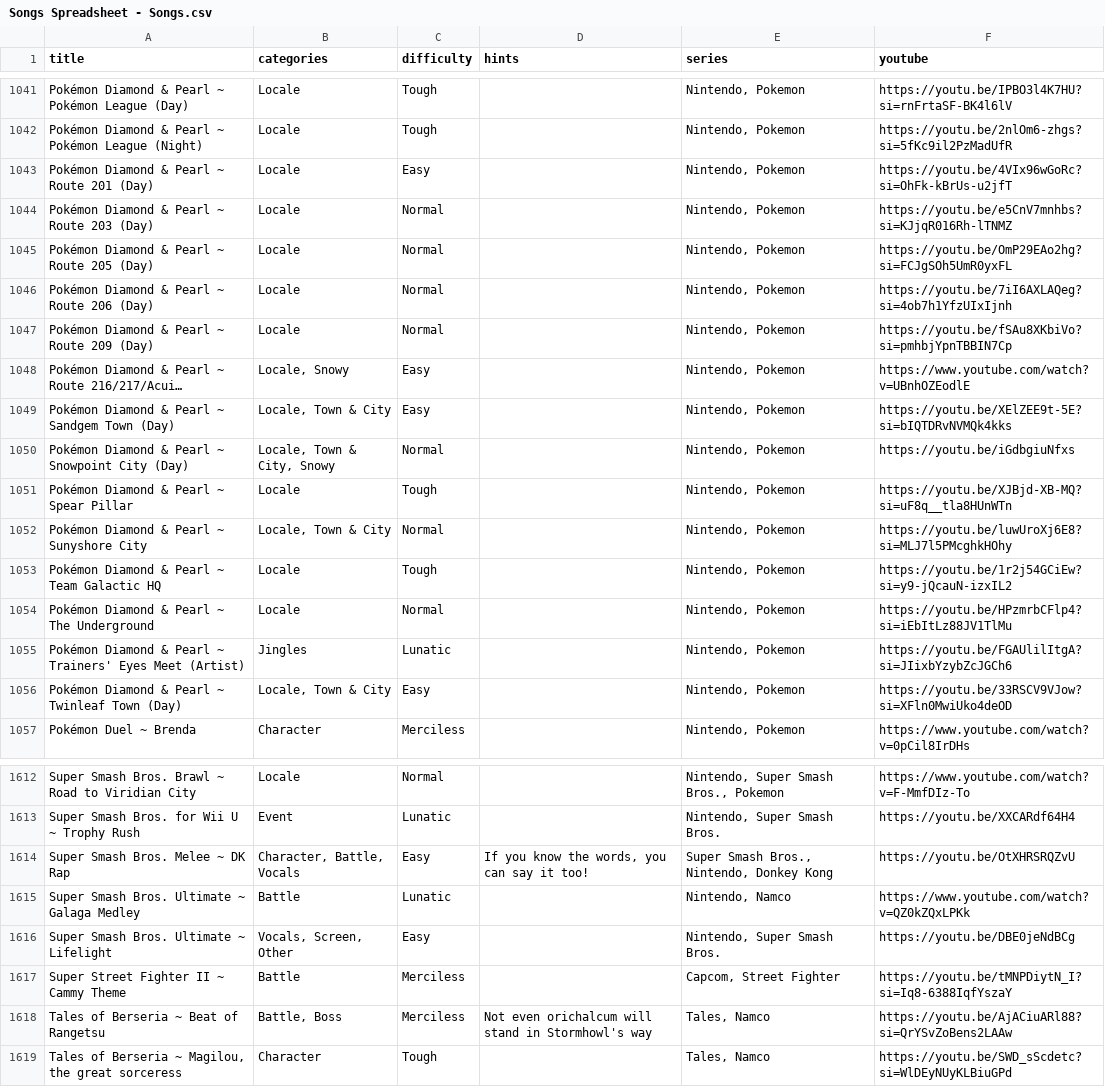
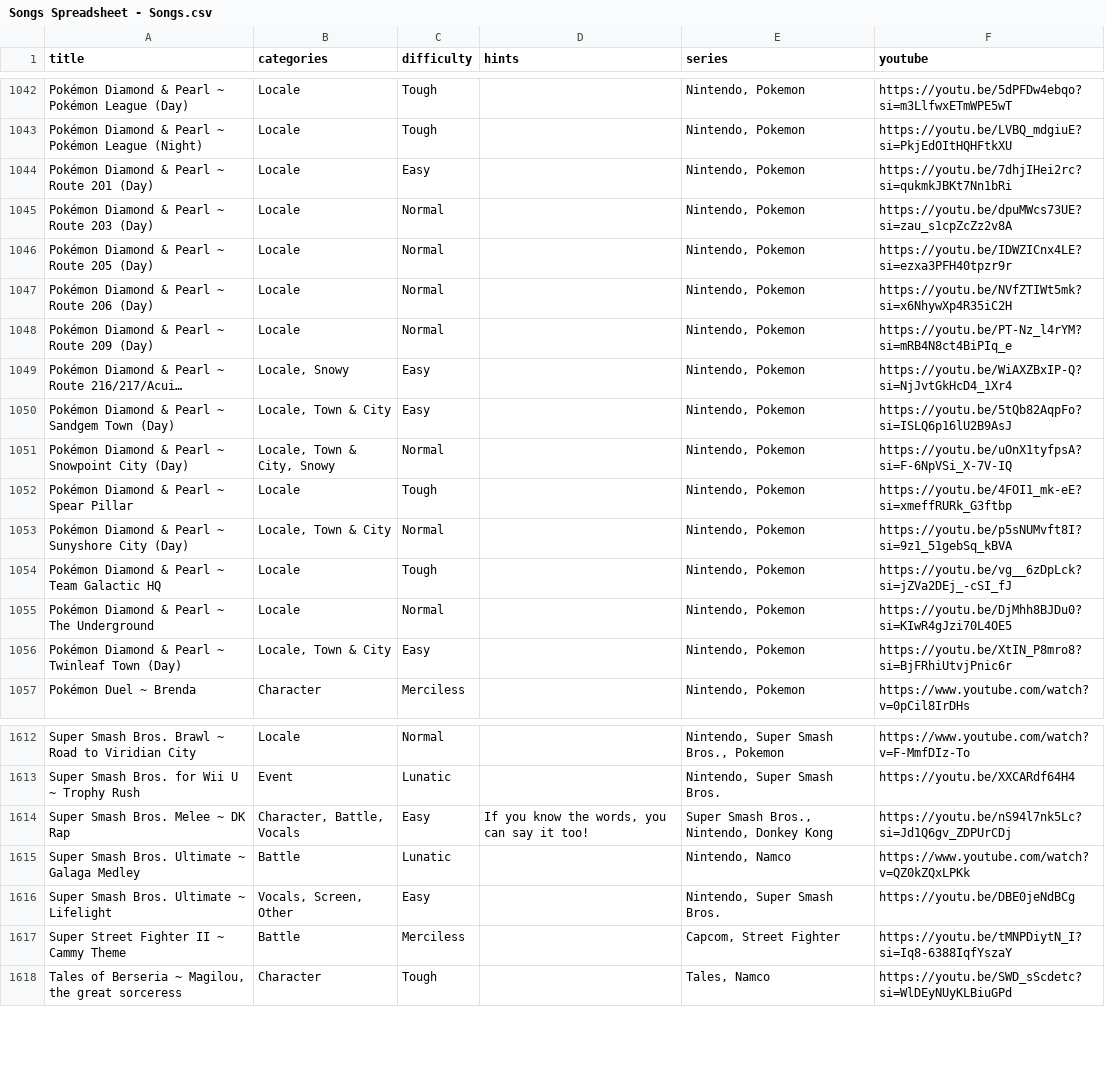
Before and after one commit to brandonrse/secret-tunes, a CSV file: Songs Spreadsheet - Songs.csv, drawn as a sheet; only a part is shown, gaps mark what is left out; long unchanged cells end in …; removed rows and columns are numbered as before the commit, all else as after; the diff covers the shown part only; the diff names each change by its address in the sheet, - before the commit and + after, or states it on an @@ line.

```diff
--- a/Songs Spreadsheet - Songs.csv
+++ b/Songs Spreadsheet - Songs.csv
-F1042 (youtube): https://youtu.be/IPBO3l4K7HU?si=rnFrtaSF-BK4l6lV
+F1042 (youtube): https://youtu.be/5dPFDw4ebqo?si=m3LlfwxETmWPE5wT
-F1043 (youtube): https://youtu.be/2nlOm6-zhgs?si=5fKc9il2PzMadUfR
+F1043 (youtube): https://youtu.be/LVBQ_mdgiuE?si=PkjEdOItHQHFtkXU
-F1044 (youtube): https://youtu.be/4VIx96wGoRc?si=OhFk-kBrUs-u2jfT
+F1044 (youtube): https://youtu.be/7dhjIHei2rc?si=qukmkJBKt7Nn1bRi
-F1045 (youtube): https://youtu.be/e5CnV7mnhbs?si=KJjqR016Rh-lTNMZ
+F1045 (youtube): https://youtu.be/dpuMWcs73UE?si=zau_s1cpZcZz2v8A
-F1046 (youtube): https://youtu.be/OmP29EAo2hg?si=FCJgSOh5UmR0yxFL
+F1046 (youtube): https://youtu.be/IDWZICnx4LE?si=ezxa3PFH40tpzr9r
-F1047 (youtube): https://youtu.be/7iI6AXLAQeg?si=4ob7h1YfzUIxIjnh
+F1047 (youtube): https://youtu.be/NVfZTIWt5mk?si=x6NhywXp4R35iC2H
-F1048 (youtube): https://youtu.be/fSAu8XKbiVo?si=pmhbjYpnTBBIN7Cp
+F1048 (youtube): https://youtu.be/PT-Nz_l4rYM?si=mRB4N8ct4BiPIq_e
-F1049 (youtube): https://www.youtube.com/watch?v=UBnhOZEodlE
+F1049 (youtube): https://youtu.be/WiAXZBxIP-Q?si=NjJvtGkHcD4_1Xr4
-F1050 (youtube): https://youtu.be/XElZEE9t-5E?si=bIQTDRvNVMQk4kks
+F1050 (youtube): https://youtu.be/5tQb82AqpFo?si=ISLQ6p16lU2B9AsJ
-F1051 (youtube): https://youtu.be/iGdbgiuNfxs
+F1051 (youtube): https://youtu.be/uOnX1tyfpsA?si=F-6NpVSi_X-7V-IQ
-F1052 (youtube): https://youtu.be/XJBjd-XB-MQ?si=uF8q__tla8HUnWTn
+F1052 (youtube): https://youtu.be/4FOI1_mk-eE?si=xmeffRURk_G3ftbp
-A1053 (title): Pokémon Diamond & Pearl ~ Sunyshore City
+A1053 (title): Pokémon Diamond & Pearl ~ Sunyshore City (Day)
-F1053 (youtube): https://youtu.be/luwUroXj6E8?si=MLJ7l5PMcghkHOhy
+F1053 (youtube): https://youtu.be/p5sNUMvft8I?si=9z1_51gebSq_kBVA
-F1054 (youtube): https://youtu.be/1r2j54GCiEw?si=y9-jQcauN-izxIL2
+F1054 (youtube): https://youtu.be/vg__6zDpLck?si=jZVa2DEj_-cSI_fJ
-F1055 (youtube): https://youtu.be/HPzmrbCFlp4?si=iEbItLz88JV1TlMu
+F1055 (youtube): https://youtu.be/DjMhh8BJDu0?si=KIwR4gJzi70L4OE5
-row 1055: Pokémon Diamond & Pearl ~ Trainers' Eyes Meet (Artist) | Jingles | Lunatic |  | Nintendo, Pokemon | https://youtu.be/FGAUlilItgA?si=JIixbYzybZcJGCh6
-F1056 (youtube): https://youtu.be/33RSCV9VJow?si=XFln0MwiUko4deOD
+F1056 (youtube): https://youtu.be/XtIN_P8mro8?si=BjFRhiUtvjPnic6r
-F1614 (youtube): https://youtu.be/OtXHRSRQZvU
+F1614 (youtube): https://youtu.be/nS94l7nk5Lc?si=Jd1Q6gv_ZDPUrCDj
-row 1618: Tales of Berseria ~ Beat of Rangetsu | Battle, Boss | Merciless | Not even orichalcum will stand in Stormhowl's way | Tales, Namco | https://youtu.be/AjACiuARl88?si=QrYSvZoBens2LAAw
```
Also changed, not shown: 1 added row and 41 edited cells elsewhere in this file.
